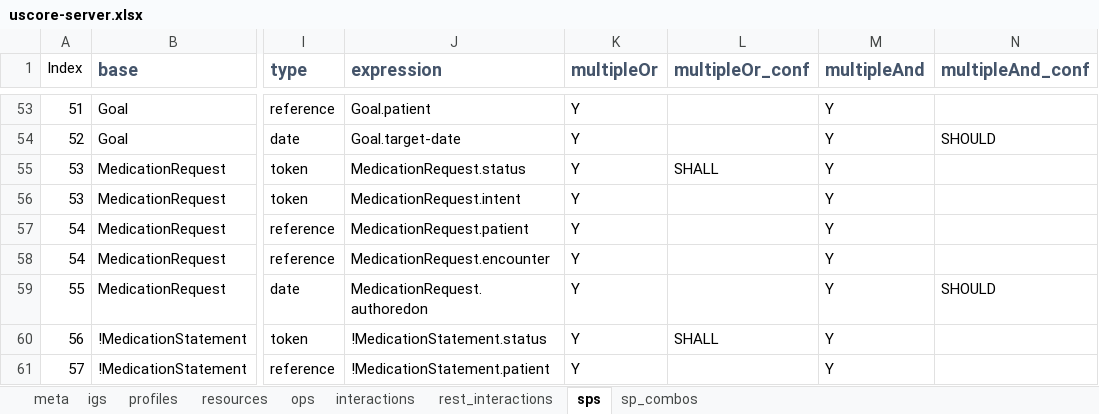
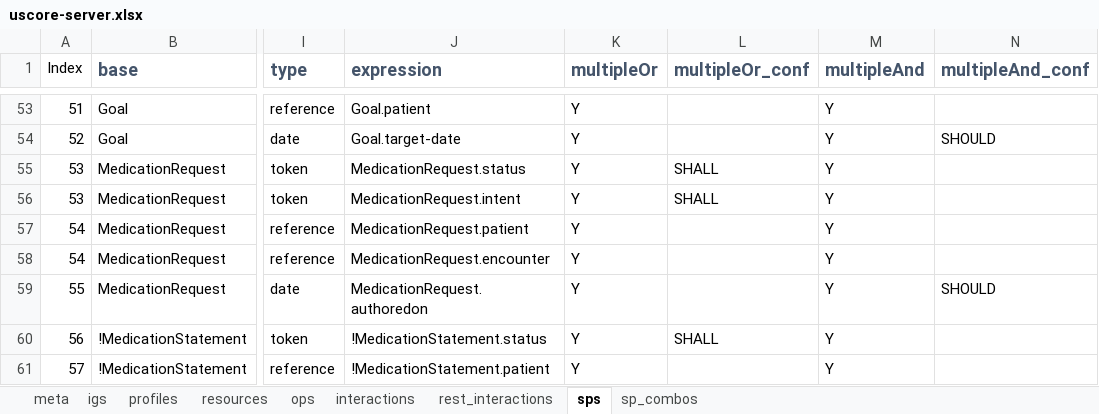
Before and after one commit to HL7/US-Core, an Excel workbook: source/source_spreadsheets/uscore-server.xlsx, sheet sps, drawn as a sheet; only a part is shown, gaps mark what is left out; values as stored, in another font and other column widths than the file's, no borders; the diff names each change by its address in the sheet, - before the commit and + after, or states it on an @@ line.

```diff
--- a/source/source_spreadsheets/uscore-server.xlsx (sheet sps)
+++ b/source/source_spreadsheets/uscore-server.xlsx (sheet sps)
-L56 (multipleOr_conf): (empty)
+L56 (multipleOr_conf): SHALL
```
Also changed, not shown: sheet sp_combos, source/source_spreadsheets/uscore-client.xlsx, 7 other files.
